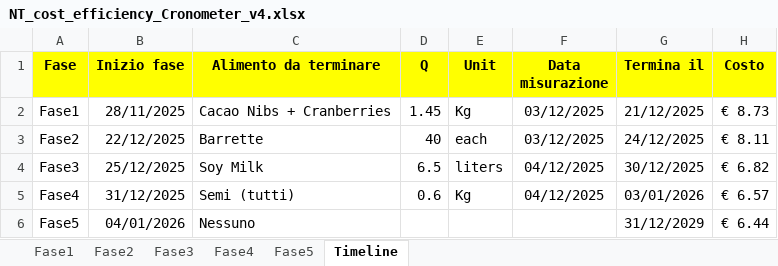
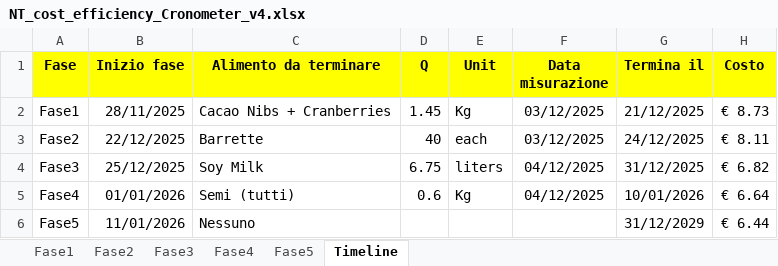
Before and after one commit to adacaccia/VeganBiohackingRoutine, an Excel workbook: 02-Schede/NT_cost_efficiency_Cronometer_v4.xlsx, sheet Timeline, drawn as a sheet; values as stored, in another font and other column widths than the file's, no borders; the diff names each change by its address in the sheet, - before the commit and + after, or states it on an @@ line.

```diff
--- a/02-Schede/NT_cost_efficiency_Cronometer_v4.xlsx (sheet Timeline)
+++ b/02-Schede/NT_cost_efficiency_Cronometer_v4.xlsx (sheet Timeline)
-D4 (Q): 6.5
+D4 (Q): 6.75
-G4 (Termina il): 30/12/2025
+G4 (Termina il): 31/12/2025
-B5 (Inizio fase): 31/12/2025
+B5 (Inizio fase): 01/01/2026
-G5 (Termina il): 03/01/2026
+G5 (Termina il): 10/01/2026
-H5 (Costo): € 6.57
+H5 (Costo): € 6.64
-B6 (Inizio fase): 04/01/2026
+B6 (Inizio fase): 11/01/2026
```
Also changed, not shown: sheet Fase4, 02-Schede/Calendario_Finanziario_Annuale_2026_v22.xlsx.
